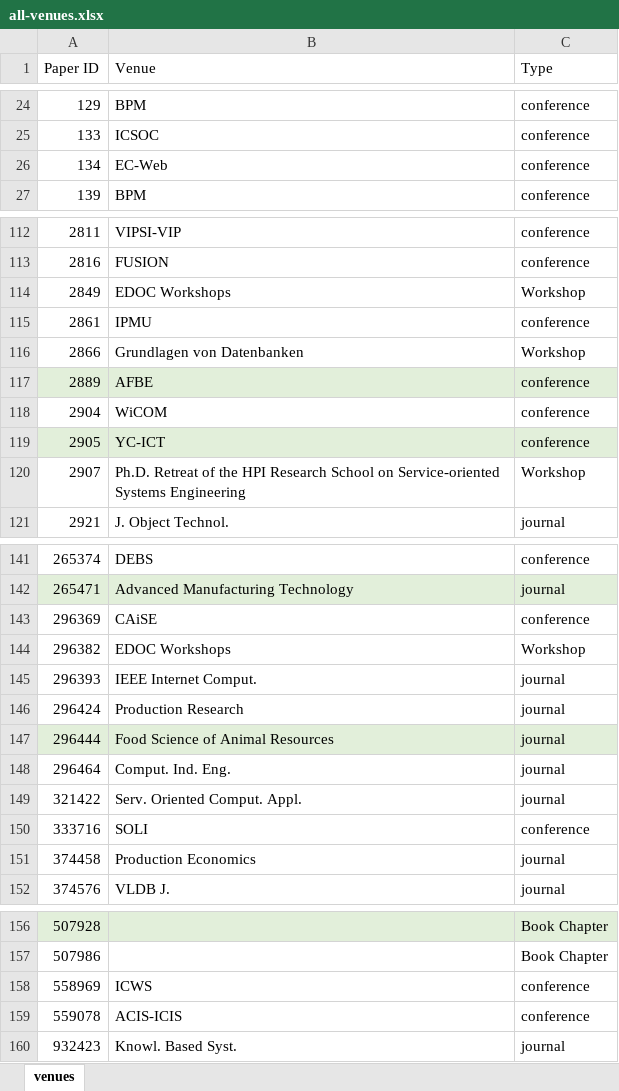
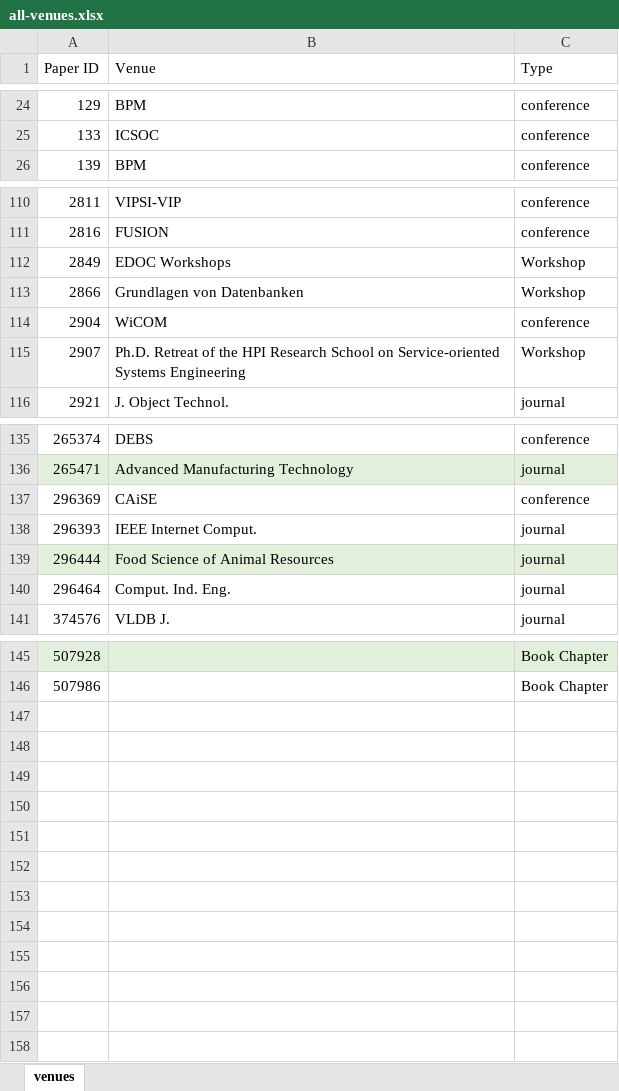
Before and after one commit to reinaqu/reportingslroo, an Excel workbook: data/all-venues.xlsx, sheet venues, drawn as a sheet; only a part is shown, gaps mark what is left out; values as stored, in another font and other column widths than the file's, no borders; table styles not drawn; the diff covers the shown part only; the diff names each change by its address in the sheet, - before the commit and + after, or states it on an @@ line.

Commit message:
Update all-venues file

```diff
--- a/data/all-venues.xlsx (sheet venues)
+++ b/data/all-venues.xlsx (sheet venues)
-row 26: 134 | EC-Web | conference
-row 115: 2861 | IPMU | conference
-row 117: 2889 | AFBE | conference
-row 119: 2905 | YC-ICT | conference
-row 144: 296382 | EDOC Workshops | Workshop
-row 146: 296424 | Production Research | journal
-row 149: 321422 | Serv. Oriented Comput. Appl. | journal
-row 150: 333716 | SOLI | conference
-row 151: 374458 | Production Economics | journal
-row 158: 558969 | ICWS | conference
-row 159: 559078 | ACIS-ICIS | conference
-row 160: 932423 | Knowl. Based Syst. | journal
```
Also changed, not shown: 2 removed rows elsewhere in this sheet.
